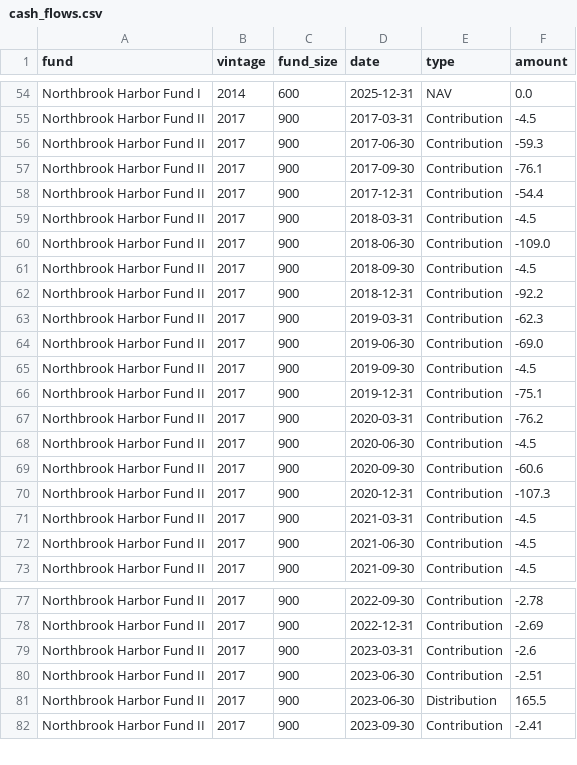
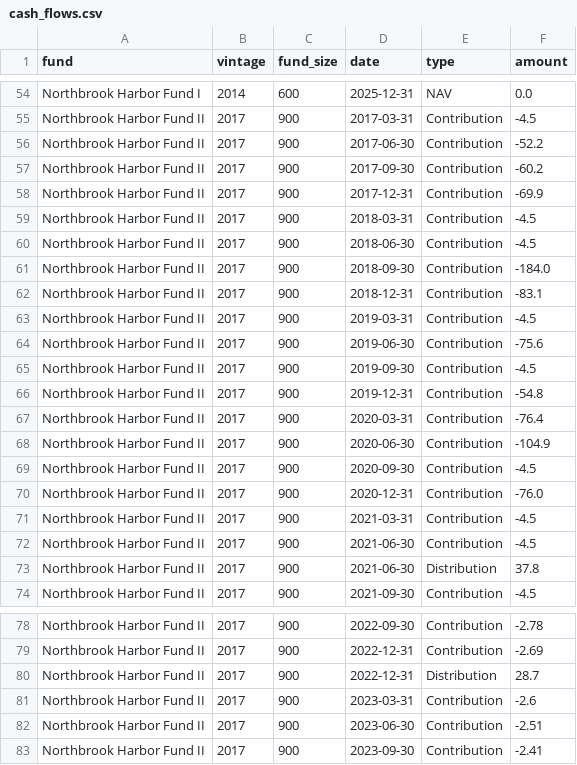
Before and after one commit to acldxyz/rorschach, a CSV file: lp-analytics/sample/cash_flows.csv, drawn as a sheet; only a part is shown, gaps mark what is left out; the diff covers the shown part only.

```diff
--- a/lp-analytics/sample/cash_flows.csv
+++ b/lp-analytics/sample/cash_flows.csv
@@ -55,19 +55,20 @@ Northbrook Harbor Fund I,2014,600,2025-12-31,NAV,0.0
 Northbrook Harbor Fund II,2017,900,2017-03-31,Contribution,-4.5
-Northbrook Harbor Fund II,2017,900,2017-06-30,Contribution,-59.3
-Northbrook Harbor Fund II,2017,900,2017-09-30,Contribution,-76.1
-Northbrook Harbor Fund II,2017,900,2017-12-31,Contribution,-54.4
+Northbrook Harbor Fund II,2017,900,2017-06-30,Contribution,-52.2
+Northbrook Harbor Fund II,2017,900,2017-09-30,Contribution,-60.2
+Northbrook Harbor Fund II,2017,900,2017-12-31,Contribution,-69.9
 Northbrook Harbor Fund II,2017,900,2018-03-31,Contribution,-4.5
-Northbrook Harbor Fund II,2017,900,2018-06-30,Contribution,-109.0
-Northbrook Harbor Fund II,2017,900,2018-09-30,Contribution,-4.5
-Northbrook Harbor Fund II,2017,900,2018-12-31,Contribution,-92.2
-Northbrook Harbor Fund II,2017,900,2019-03-31,Contribution,-62.3
-Northbrook Harbor Fund II,2017,900,2019-06-30,Contribution,-69.0
+Northbrook Harbor Fund II,2017,900,2018-06-30,Contribution,-4.5
+Northbrook Harbor Fund II,2017,900,2018-09-30,Contribution,-184.0
+Northbrook Harbor Fund II,2017,900,2018-12-31,Contribution,-83.1
+Northbrook Harbor Fund II,2017,900,2019-03-31,Contribution,-4.5
+Northbrook Harbor Fund II,2017,900,2019-06-30,Contribution,-75.6
 Northbrook Harbor Fund II,2017,900,2019-09-30,Contribution,-4.5
-Northbrook Harbor Fund II,2017,900,2019-12-31,Contribution,-75.1
-Northbrook Harbor Fund II,2017,900,2020-03-31,Contribution,-76.2
-Northbrook Harbor Fund II,2017,900,2020-06-30,Contribution,-4.5
-Northbrook Harbor Fund II,2017,900,2020-09-30,Contribution,-60.6
-Northbrook Harbor Fund II,2017,900,2020-12-31,Contribution,-107.3
+Northbrook Harbor Fund II,2017,900,2019-12-31,Contribution,-54.8
+Northbrook Harbor Fund II,2017,900,2020-03-31,Contribution,-76.4
+Northbrook Harbor Fund II,2017,900,2020-06-30,Contribution,-104.9
+Northbrook Harbor Fund II,2017,900,2020-09-30,Contribution,-4.5
+Northbrook Harbor Fund II,2017,900,2020-12-31,Contribution,-76.0
 Northbrook Harbor Fund II,2017,900,2021-03-31,Contribution,-4.5
 Northbrook Harbor Fund II,2017,900,2021-06-30,Contribution,-4.5
+Northbrook Harbor Fund II,2017,900,2021-06-30,Distribution,37.8
 Northbrook Harbor Fund II,2017,900,2021-09-30,Contribution,-4.5
@@ -78,5 +79,5 @@ Northbrook Harbor Fund II,2017,900,2022-09-30,Contribution,-2.78
 Northbrook Harbor Fund II,2017,900,2022-12-31,Contribution,-2.69
+Northbrook Harbor Fund II,2017,900,2022-12-31,Distribution,28.7
 Northbrook Harbor Fund II,2017,900,2023-03-31,Contribution,-2.6
 Northbrook Harbor Fund II,2017,900,2023-06-30,Contribution,-2.51
-Northbrook Harbor Fund II,2017,900,2023-06-30,Distribution,165.5
 Northbrook Harbor Fund II,2017,900,2023-09-30,Contribution,-2.41
```
Also changed, not shown: 6 added rows, 6 removed rows and 23 edited cells elsewhere in this file, lp-analytics/sample/investments.csv, 5 other files.
